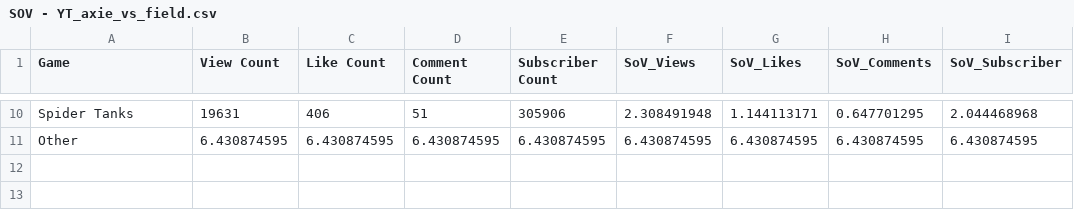
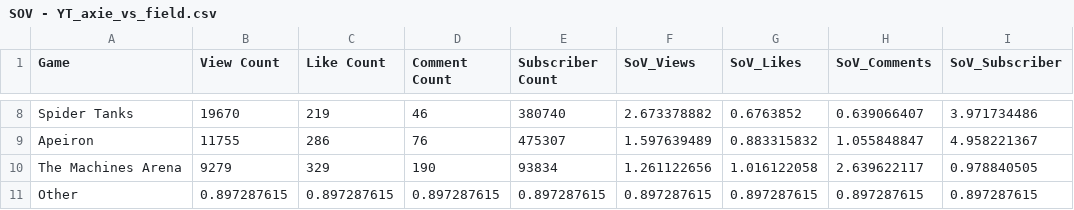
Before and after one commit to Cprogram06/smcp-dashboard, a CSV file: csvs/SOV - YT_axie_vs_field.csv, drawn as a sheet; only a part is shown, gaps mark what is left out; addresses are those after the commit; the diff covers the shown part only; the diff names each change by its address in the sheet, - before the commit and + after, or states it on an @@ line.

```diff
--- a/csvs/SOV - YT_axie_vs_field.csv
+++ b/csvs/SOV - YT_axie_vs_field.csv
-B8 (View Count): 19631
+B8 (View Count): 19670
-C8 (Like Count): 406
+C8 (Like Count): 219
-D8 (Comment Count): 51
+D8 (Comment Count): 46
-E8 (Subscriber Count): 305906
+E8 (Subscriber Count): 380740
-F8 (SoV_Views): 2.308491948
+F8 (SoV_Views): 2.673378882
-G8 (SoV_Likes): 1.144113171
+G8 (SoV_Likes): 0.6763852
-H8 (SoV_Comments): 0.647701295
+H8 (SoV_Comments): 0.639066407
-I8 (SoV_Subscriber): 2.044468968
+I8 (SoV_Subscriber): 3.971734486
+row 9: Apeiron | 11755 | 286 | 76 | 475307 | 1.597639489 | 0.883315832 | 1.055848847 | 4.958221367
+row 10: The Machines Arena | 9279 | 329 | 190 | 93834 | 1.261122656 | 1.016122058 | 2.639622117 | 0.978840505
-B11 (View Count): 6.430874595
+B11 (View Count): 0.897287615
-C11 (Like Count): 6.430874595
+C11 (Like Count): 0.897287615
-D11 (Comment Count): 6.430874595
+D11 (Comment Count): 0.897287615
-E11 (Subscriber Count): 6.430874595
+E11 (Subscriber Count): 0.897287615
-F11 (SoV_Views): 6.430874595
+F11 (SoV_Views): 0.897287615
-G11 (SoV_Likes): 6.430874595
+G11 (SoV_Likes): 0.897287615
-H11 (SoV_Comments): 6.430874595
+H11 (SoV_Comments): 0.897287615
-I11 (SoV_Subscriber): 6.430874595
+I11 (SoV_Subscriber): 0.897287615
```
Also changed, not shown: 3 added rows, 5 removed rows and 24 edited cells elsewhere in this file, csvs/SOV - YT_RVF.csv, csvs/SOV - YT_ronin_games.csv.
